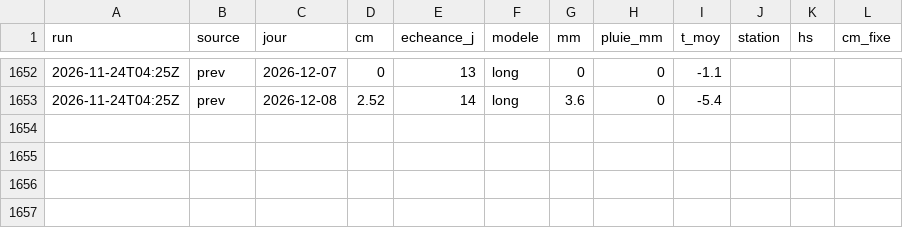
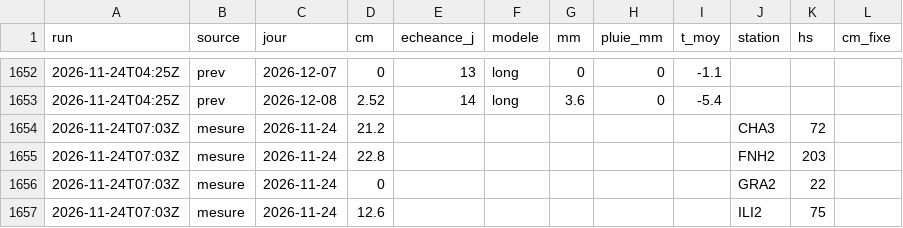
Before and after one commit to gregorysticher/meteo-alert, a CSV file: data/neige.csv, drawn as a sheet; only a part is shown, gaps mark what is left out.

Commit message:
chore: neige fraîche notifiée / journal neige [skip ci]

```diff
--- a/data/neige.csv
+++ b/data/neige.csv
@@ -1653 +1653,5 @@ run,source,jour,cm,echeance_j,modele,mm,pluie_mm,t_moy,station,hs,cm_fixe
 2026-11-24T04:25Z,prev,2026-12-08,2.52,14,long,3.6,0,-5.4,,,
+2026-11-24T07:03Z,mesure,2026-11-24,21.2,,,,,,CHA3,72,
+2026-11-24T07:03Z,mesure,2026-11-24,22.8,,,,,,FNH2,203,
+2026-11-24T07:03Z,mesure,2026-11-24,0,,,,,,GRA2,22,
+2026-11-24T07:03Z,mesure,2026-11-24,12.6,,,,,,ILI2,75,
```
Also changed, not shown: data/alertes-neige-qa.csv, data/neige-hs.csv, 1 other file.
